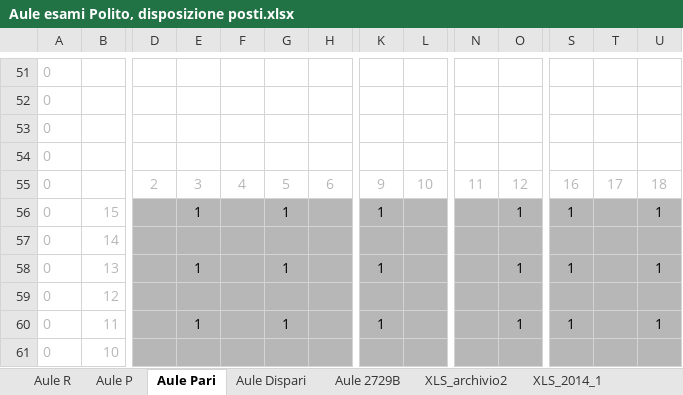
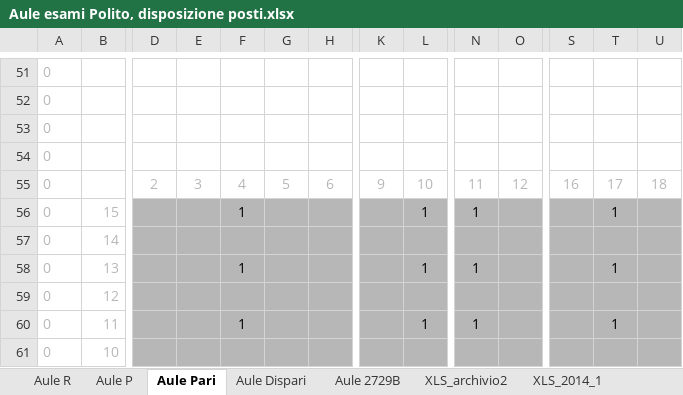
Before and after one commit to dbdmg/exam-positioner, an Excel workbook: Aule esami Polito, disposizione posti.xlsx, sheet Aule Pari, drawn as a sheet; only a part is shown, gaps mark what is left out; values as stored, in another font and other column widths than the file's, no borders; conditional formats not drawn; the diff covers the shown part only; the diff names each change by its address in the sheet, - before the commit and + after, or states it on an @@ line.

```diff
--- a/Aule esami Polito, disposizione posti.xlsx (sheet Aule Pari)
+++ b/Aule esami Polito, disposizione posti.xlsx (sheet Aule Pari)
-E56: 1
+E56: (empty)
-F56: (empty)
+F56: 1
-G56: 1
+G56: (empty)
-K56: 1
+K56: (empty)
-L56: (empty)
+L56: 1
-N56: (empty)
+N56: 1
-O56: 1
+O56: (empty)
-S56: 1
+S56: (empty)
-T56: (empty)
+T56: 1
-U56: 1
+U56: (empty)
-E58: 1
+E58: (empty)
-F58: (empty)
+F58: 1
-G58: 1
+G58: (empty)
-K58: 1
+K58: (empty)
-L58: (empty)
+L58: 1
-N58: (empty)
+N58: 1
-O58: 1
+O58: (empty)
-S58: 1
+S58: (empty)
-T58: (empty)
+T58: 1
-U58: 1
+U58: (empty)
-E60: 1
+E60: (empty)
-F60: (empty)
+F60: 1
-G60: 1
+G60: (empty)
-K60: 1
+K60: (empty)
-L60: (empty)
+L60: 1
-N60: (empty)
+N60: 1
-O60: 1
+O60: (empty)
-S60: 1
+S60: (empty)
-T60: (empty)
+T60: 1
-U60: 1
+U60: (empty)
```
Also changed, not shown: 91 edited cells elsewhere in this sheet, sheet Aule Dispari, sheet Aule P, 3 other files.
